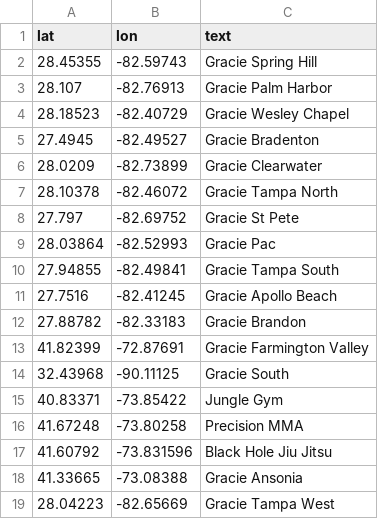
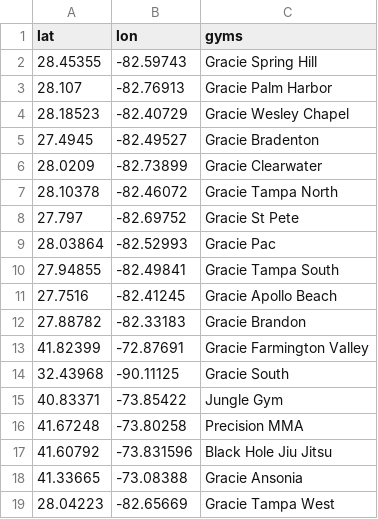
Before and after one commit to sonnyparlin/gym_research, a CSV file: rkbjj_florida.csv, drawn as a sheet.

Commit message:
updated name of col

```diff
--- a/rkbjj_florida.csv
+++ b/rkbjj_florida.csv
@@ -1,2 +1,2 @@
-lat,lon,text
+lat,lon,gyms
 28.45355,-82.59743,Gracie Spring Hill
```
